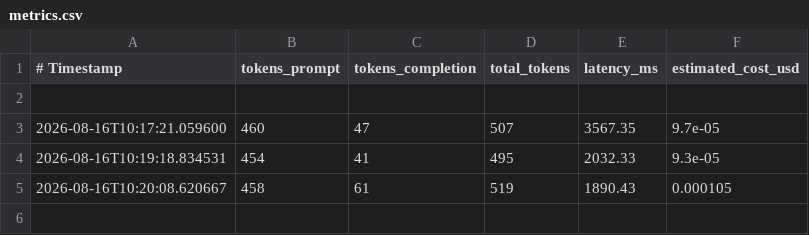
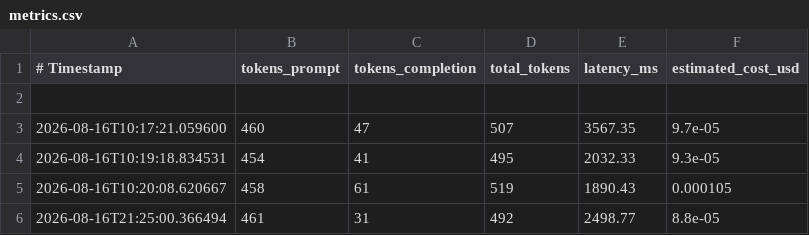
Before and after one commit to JCesarAguilar/multitasking-text-utility, a CSV file: metrics/metrics.csv, drawn as a sheet; the diff names each change by its address in the sheet, - before the commit and + after, or states it on an @@ line.

```diff
--- a/metrics/metrics.csv
+++ b/metrics/metrics.csv
+row 6: 2026-08-16T21:25:00.366494 | 461 | 31 | 492 | 2498.77 | 8.8e-05
```
Also changed, not shown: 5 other files.
